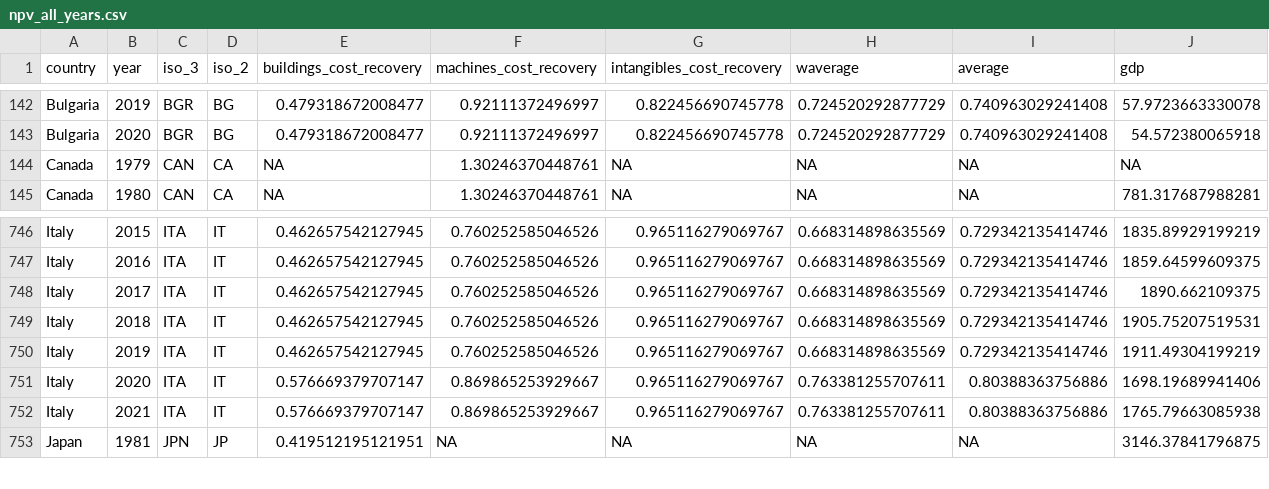
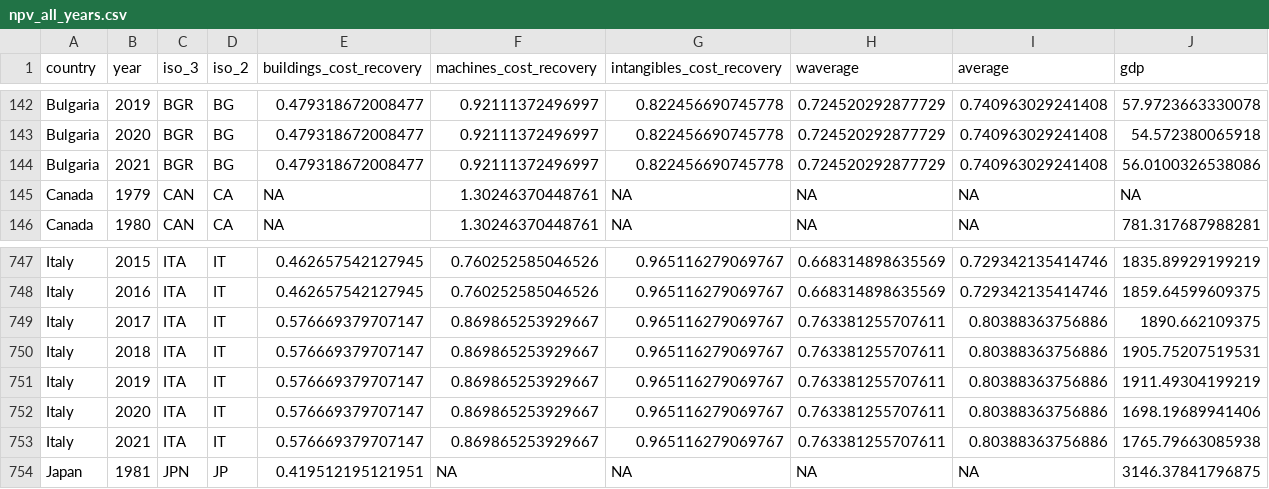
Before and after one commit to TaxFoundation/capital-cost-recovery, a CSV file: final-data/npv_all_years.csv, drawn as a sheet; only a part is shown, gaps mark what is left out.

```diff
--- a/final-data/npv_all_years.csv
+++ b/final-data/npv_all_years.csv
@@ -143,2 +143,3 @@
 "Bulgaria","2020","BGR","BG",0.479318672008477,0.92111372496997,0.822456690745778,0.724520292877729,0.740963029241408,"54.572380065918"
+"Bulgaria","2021","BGR","BG",0.479318672008477,0.92111372496997,0.822456690745778,0.724520292877729,0.740963029241408,"56.0100326538086"
 "Canada","1979","CAN","CA",NA,1.30246370448761,NA,NA,NA,NA
@@ -747,5 +748,5 @@
 "Italy","2016","ITA","IT",0.462657542127945,0.760252585046526,0.965116279069767,0.668314898635569,0.729342135414746,"1859.64599609375"
-"Italy","2017","ITA","IT",0.462657542127945,0.760252585046526,0.965116279069767,0.668314898635569,0.729342135414746,"1890.662109375"
-"Italy","2018","ITA","IT",0.462657542127945,0.760252585046526,0.965116279069767,0.668314898635569,0.729342135414746,"1905.75207519531"
-"Italy","2019","ITA","IT",0.462657542127945,0.760252585046526,0.965116279069767,0.668314898635569,0.729342135414746,"1911.49304199219"
+"Italy","2017","ITA","IT",0.576669379707147,0.869865253929667,0.965116279069767,0.763381255707611,0.80388363756886,"1890.662109375"
+"Italy","2018","ITA","IT",0.576669379707147,0.869865253929667,0.965116279069767,0.763381255707611,0.80388363756886,"1905.75207519531"
+"Italy","2019","ITA","IT",0.576669379707147,0.869865253929667,0.965116279069767,0.763381255707611,0.80388363756886,"1911.49304199219"
 "Italy","2020","ITA","IT",0.576669379707147,0.869865253929667,0.965116279069767,0.763381255707611,0.80388363756886,"1698.19689941406"
```
Also changed, not shown: final-outputs/eu_cctb.csv, final-outputs/npv_europe.csv, 3 other files.
